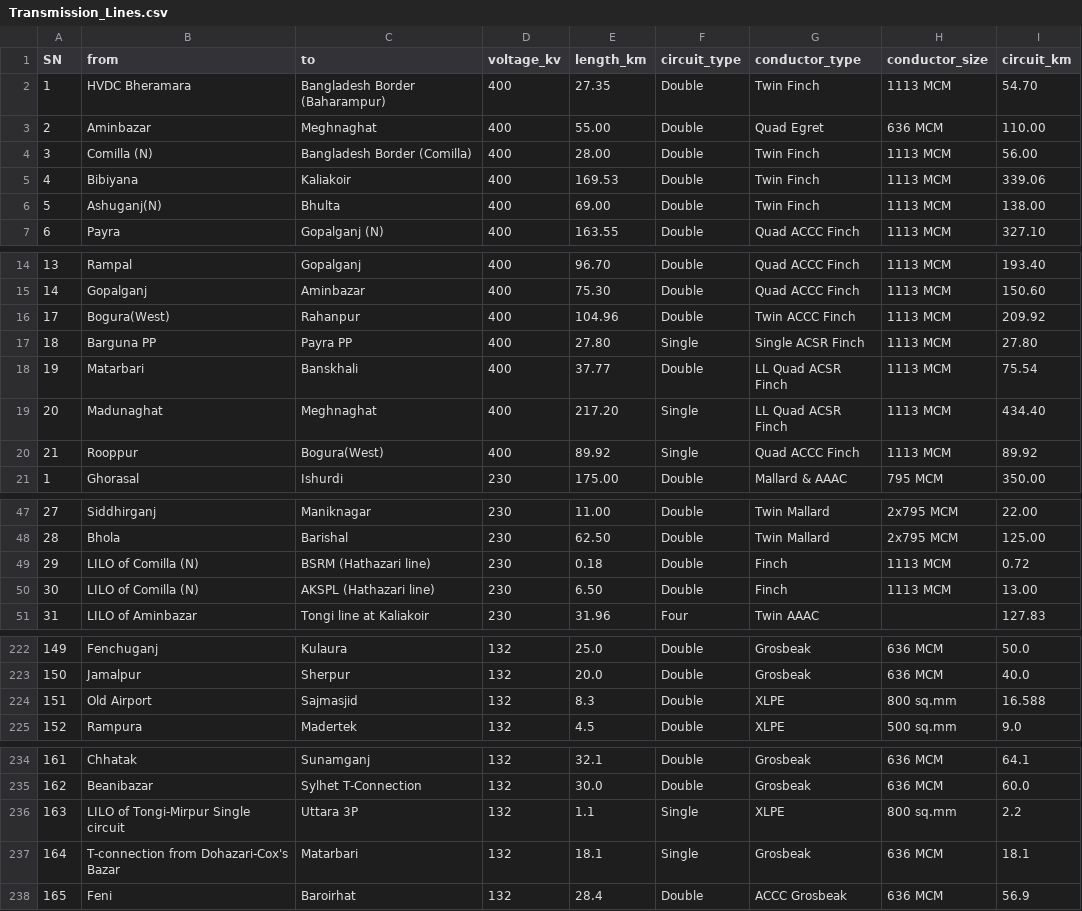
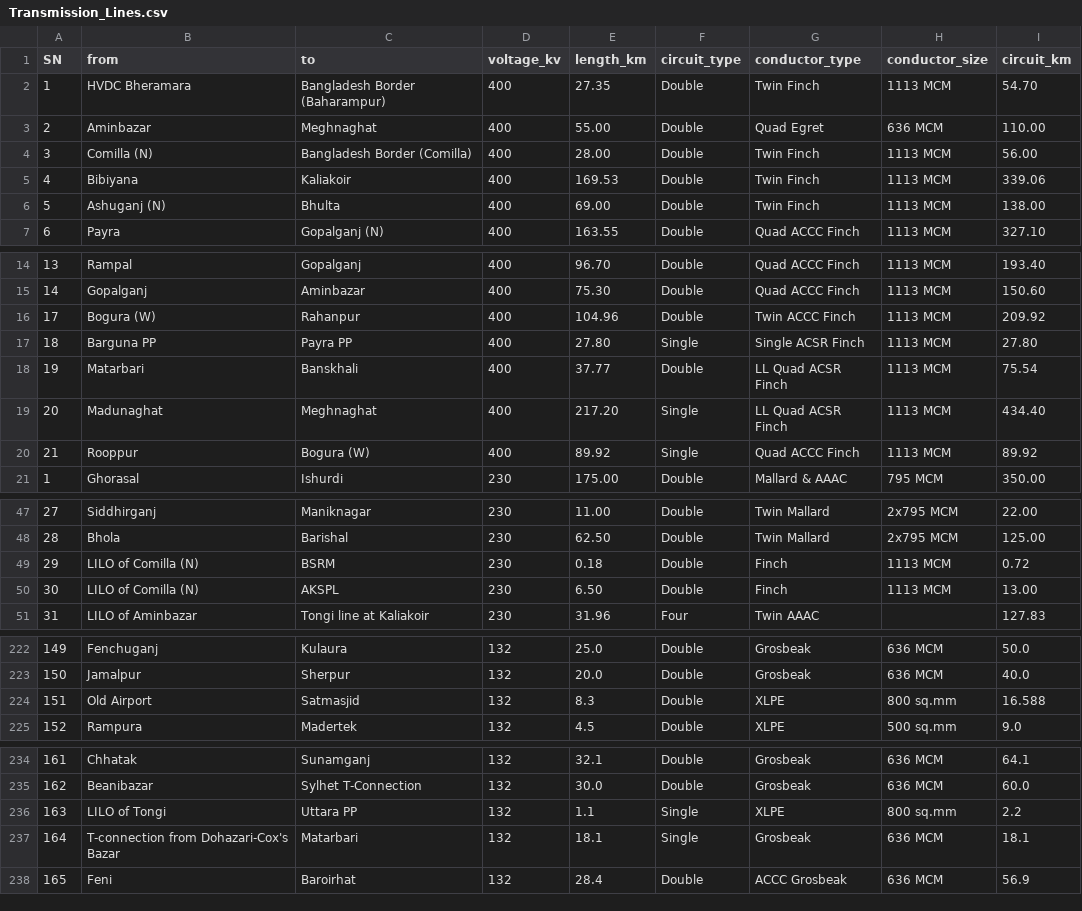
Before and after one commit to MahdeeMushfiqueKamal/Power-Grid-Network-Analysis, a CSV file: EDA/Transmission_Lines.csv, drawn as a sheet; only a part is shown, gaps mark what is left out.

Commit message:
Data Cleaning

```diff
--- a/EDA/Transmission_Lines.csv
+++ b/EDA/Transmission_Lines.csv
@@ -5,3 +5,3 @@ SN,from,to,voltage_kv,length_km,circuit_type,conductor_type,conductor_size,circu
 4,Bibiyana,Kaliakoir,400,169.53,Double,Twin Finch,1113 MCM,339.06
-5,Ashuganj(N),Bhulta,400,69.00,Double,Twin Finch,1113 MCM,138.00
+5,Ashuganj (N),Bhulta,400,69.00,Double,Twin Finch,1113 MCM,138.00
 6,Payra,Gopalganj (N),400,163.55,Double,Quad ACCC Finch,1113 MCM,327.10
@@ -15,3 +15,3 @@ SN,from,to,voltage_kv,length_km,circuit_type,conductor_type,conductor_size,circu
 14,Gopalganj,Aminbazar,400,75.30,Double,Quad ACCC Finch,1113 MCM,150.60
-17,Bogura(West),Rahanpur,400,104.96,Double,Twin ACCC Finch,1113 MCM,209.92
+17,Bogura (W),Rahanpur,400,104.96,Double,Twin ACCC Finch,1113 MCM,209.92
 18,Barguna PP,Payra PP,400,27.80,Single,Single ACSR Finch,1113 MCM,27.80
@@ -19,3 +19,3 @@ SN,from,to,voltage_kv,length_km,circuit_type,conductor_type,conductor_size,circu
 20,Madunaghat,Meghnaghat,400,217.20,Single,LL Quad ACSR Finch,1113 MCM,434.40
-21,Rooppur,Bogura(West),400,89.92,Single,Quad ACCC Finch,1113 MCM,89.92
+21,Rooppur,Bogura (W),400,89.92,Single,Quad ACCC Finch,1113 MCM,89.92
 1,Ghorasal,Ishurdi,230,175.00,Double,Mallard & AAAC,795 MCM,350.00
@@ -48,4 +48,4 @@ SN,from,to,voltage_kv,length_km,circuit_type,conductor_type,conductor_size,circu
 28,Bhola,Barishal,230,62.50,Double,Twin Mallard,2x795 MCM,125.00
-29,LILO of Comilla (N),BSRM (Hathazari line),230,0.18,Double,Finch,1113 MCM,0.72
-30,LILO of Comilla (N),AKSPL (Hathazari line),230,6.50,Double,Finch,1113 MCM,13.00
+29,LILO of Comilla (N),BSRM,230,0.18,Double,Finch,1113 MCM,0.72
+30,LILO of Comilla (N),AKSPL,230,6.50,Double,Finch,1113 MCM,13.00
 31,LILO of Aminbazar,Tongi line at Kaliakoir,230,31.96,Four,Twin AAAC,,127.83
@@ -223,3 +223,3 @@ SN,from,to,voltage_kv,length_km,circuit_type,conductor_type,conductor_size,circu
 150,Jamalpur,Sherpur,132,20.0,Double,Grosbeak,636 MCM,40.0
-151,Old Airport,Sajmasjid,132,8.3,Double,XLPE,800 sq.mm,16.588
+151,Old Airport,Satmasjid,132,8.3,Double,XLPE,800 sq.mm,16.588
 152,Rampura,Madertek,132,4.5,Double,XLPE,500 sq.mm,9.0
@@ -235,3 +235,3 @@ SN,from,to,voltage_kv,length_km,circuit_type,conductor_type,conductor_size,circu
 162,Beanibazar,Sylhet T-Connection,132,30.0,Double,Grosbeak,636 MCM,60.0
-163,LILO of Tongi-Mirpur Single circuit,Uttara 3P,132,1.1,Single,XLPE,800 sq.mm,2.2
+163,LILO of Tongi,Uttara PP,132,1.1,Single,XLPE,800 sq.mm,2.2
 164,T-connection from Dohazari-Cox's Bazar,Matarbari,132,18.1,Single,Grosbeak,636 MCM,18.1
```
Also changed, not shown: EDA/All_Substations.csv, 3 other files.
